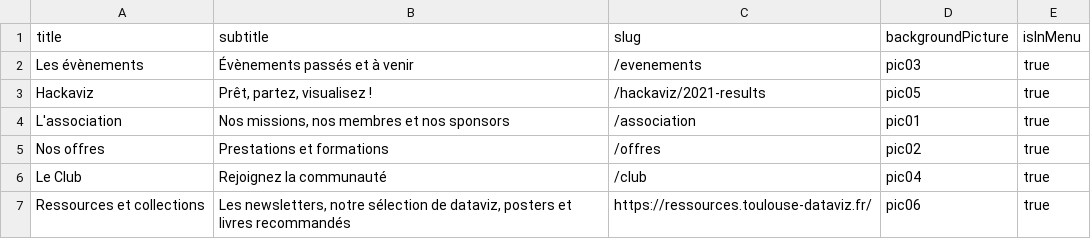
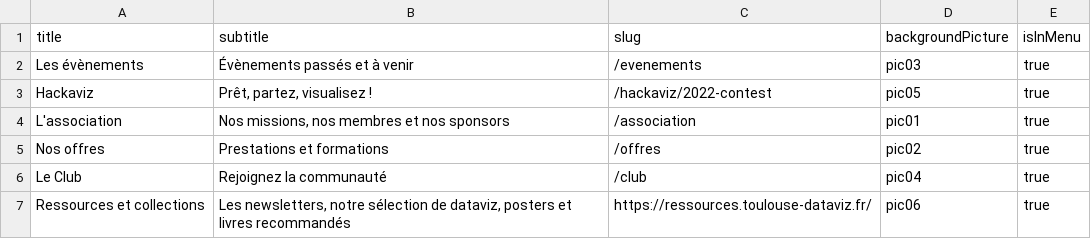
Before and after one commit to ToulouseDataViz/website, a CSV file: src/data/home_content.csv, drawn as a sheet.

```diff
--- a/src/data/home_content.csv
+++ b/src/data/home_content.csv
@@ -2,3 +2,3 @@ title, subtitle, slug, backgroundPicture, isInMenu
 Les évènements, Évènements passés et à venir, /evenements, pic03, true
-Hackaviz, "Prêt, partez, visualisez !", /hackaviz/2021-results, pic05, true
+Hackaviz, "Prêt, partez, visualisez !", /hackaviz/2022-contest, pic05, true
 L'association, "Nos missions, nos membres et nos sponsors", /association, pic01, true
```
Also changed, not shown: src/data/hackaviz.csv, src/data/hackaviz_sponsors.csv, 3 other files.
